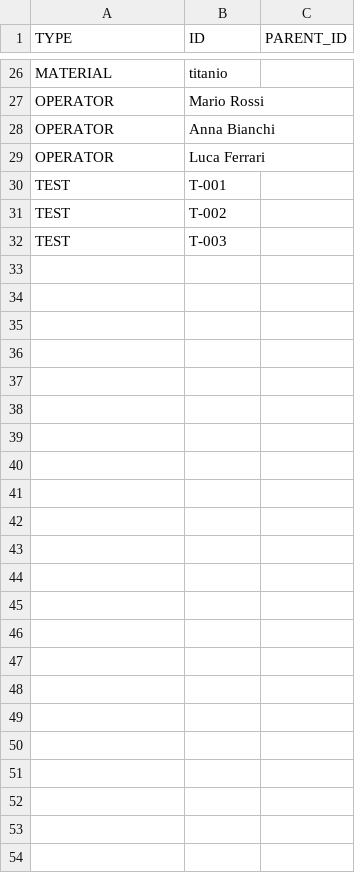
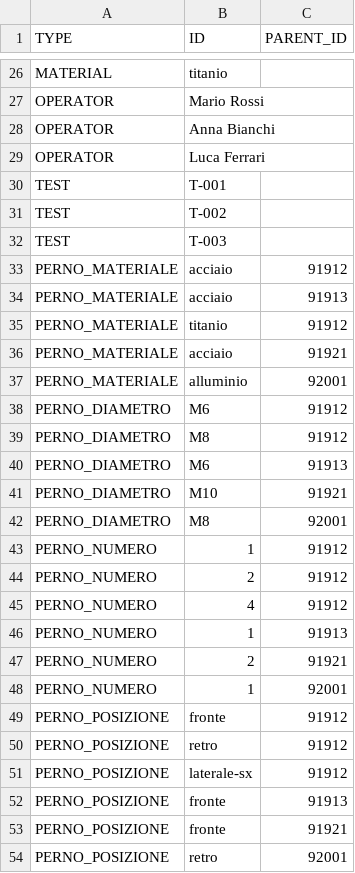
Before and after one commit to DavideAdaptronics/App-LabRecorder, a CSV file: LabRecorder_AT.csv, drawn as a sheet; only a part is shown, gaps mark what is left out.

```diff
--- a/LabRecorder_AT.csv
+++ b/LabRecorder_AT.csv
@@ -32 +32,23 @@ TEST,T-002,
 TEST,T-003,
+PERNO_MATERIALE,acciaio,91912
+PERNO_MATERIALE,acciaio,91913
+PERNO_MATERIALE,titanio,91912
+PERNO_MATERIALE,acciaio,91921
+PERNO_MATERIALE,alluminio,92001
+PERNO_DIAMETRO,M6,91912
+PERNO_DIAMETRO,M8,91912
+PERNO_DIAMETRO,M6,91913
+PERNO_DIAMETRO,M10,91921
+PERNO_DIAMETRO,M8,92001
+PERNO_NUMERO,1,91912
+PERNO_NUMERO,2,91912
+PERNO_NUMERO,4,91912
+PERNO_NUMERO,1,91913
+PERNO_NUMERO,2,91921
+PERNO_NUMERO,1,92001
+PERNO_POSIZIONE,fronte,91912
+PERNO_POSIZIONE,retro,91912
+PERNO_POSIZIONE,laterale-sx,91912
+PERNO_POSIZIONE,fronte,91913
+PERNO_POSIZIONE,fronte,91921
+PERNO_POSIZIONE,retro,92001
```
Also changed, not shown: 3 other files.
